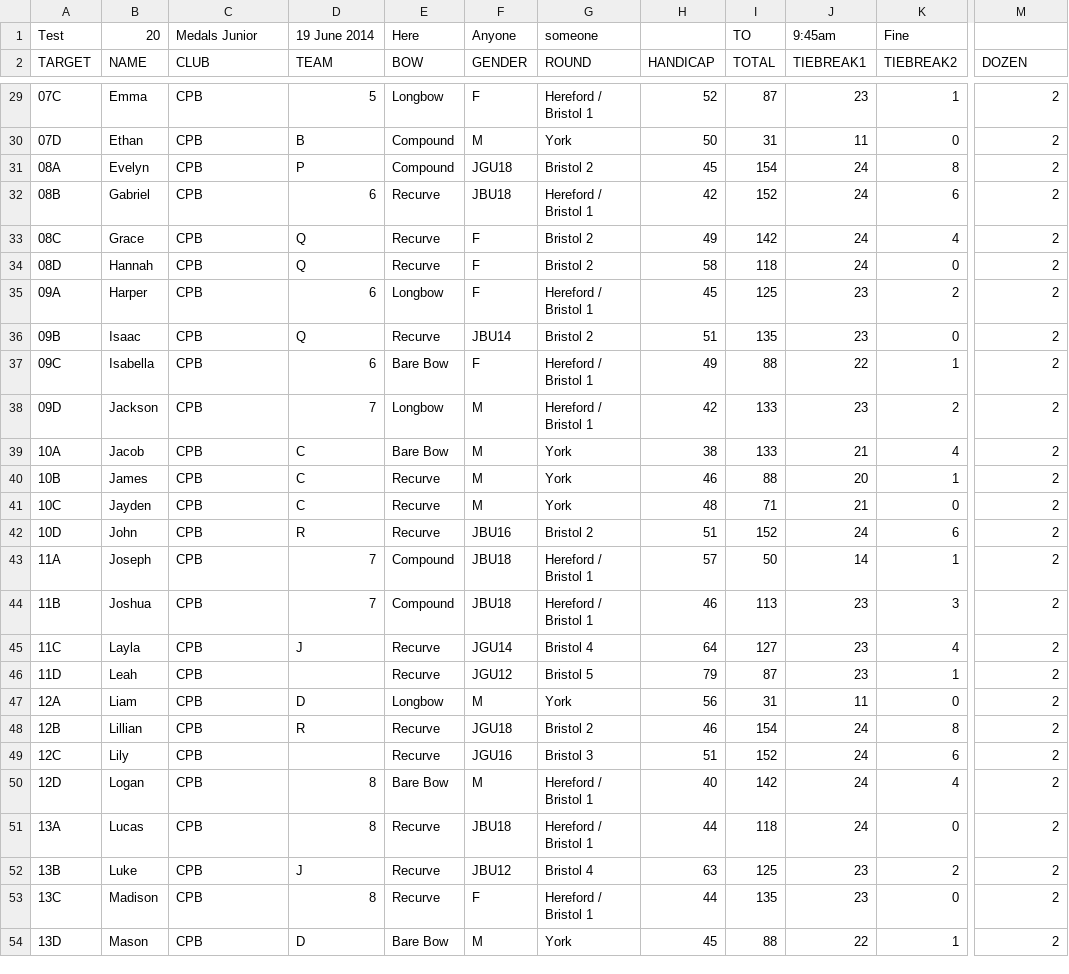
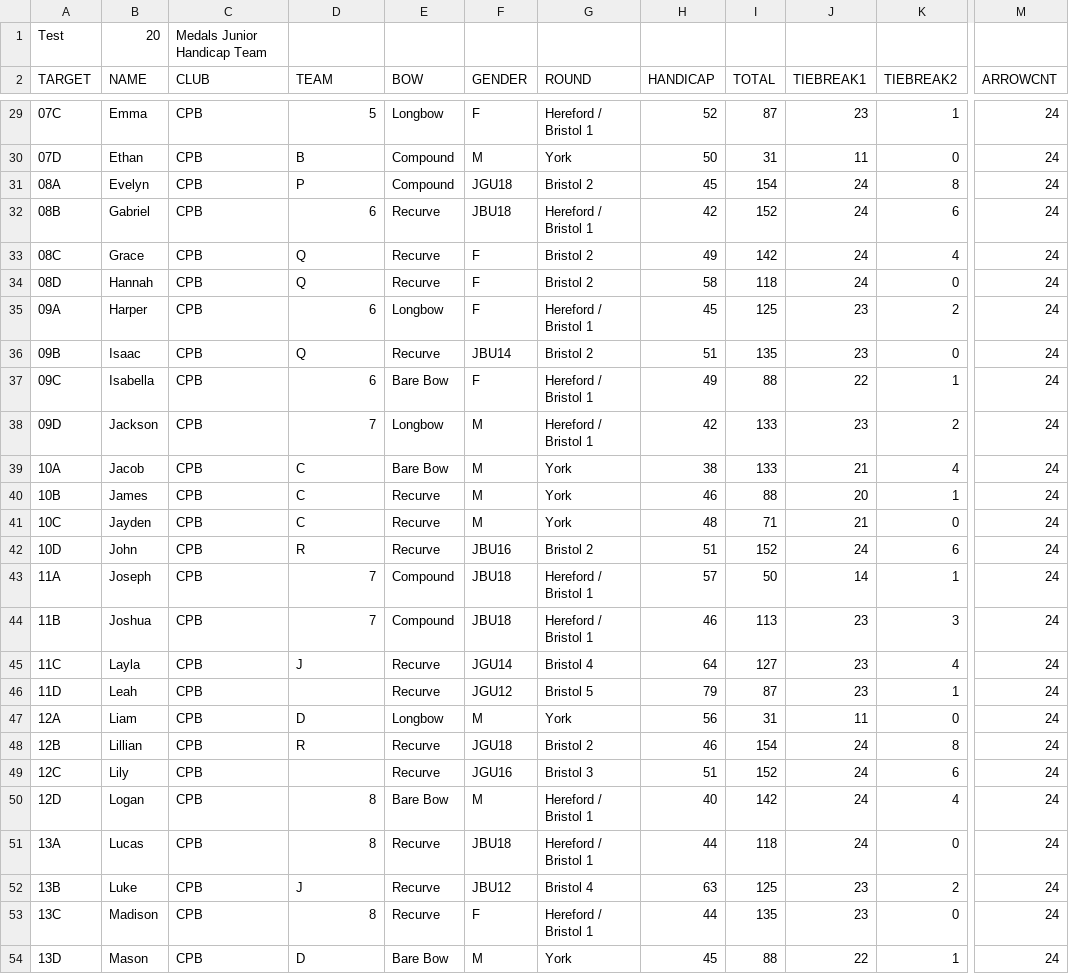
Before and after one commit to mike47j/cpbserver, a CSV file: data.csv, drawn as a sheet; only a part is shown, gaps mark what is left out; the diff covers the shown part only; the diff names each change by its address in the sheet, - before the commit and + after, or states it on an @@ line.

```diff
--- a/data.csv
+++ b/data.csv
-C1 (CLUB): Medals Junior
+C1 (CLUB): Medals Junior Handicap Team
-D1 (TEAM): 19 June 2014
+D1 (TEAM): (empty)
-E1 (BOW): Here
+E1 (BOW): (empty)
-F1 (GENDER): Anyone
+F1 (GENDER): (empty)
-G1 (ROUND): someone
+G1 (ROUND): (empty)
-I1 (TOTAL): TO
+I1 (TOTAL): (empty)
-J1 (TIEBREAK1): 9:45am
+J1 (TIEBREAK1): (empty)
-K1 (TIEBREAK2): Fine
+K1 (TIEBREAK2): (empty)
-M2: DOZEN
+M2: ARROWCNT
-M29:M54 (ARROWCNT): 2
+M29:M54 (ARROWCNT): 24
```
Also changed, not shown: 49 edited cells elsewhere in this file, test.csv, 9 other files.
